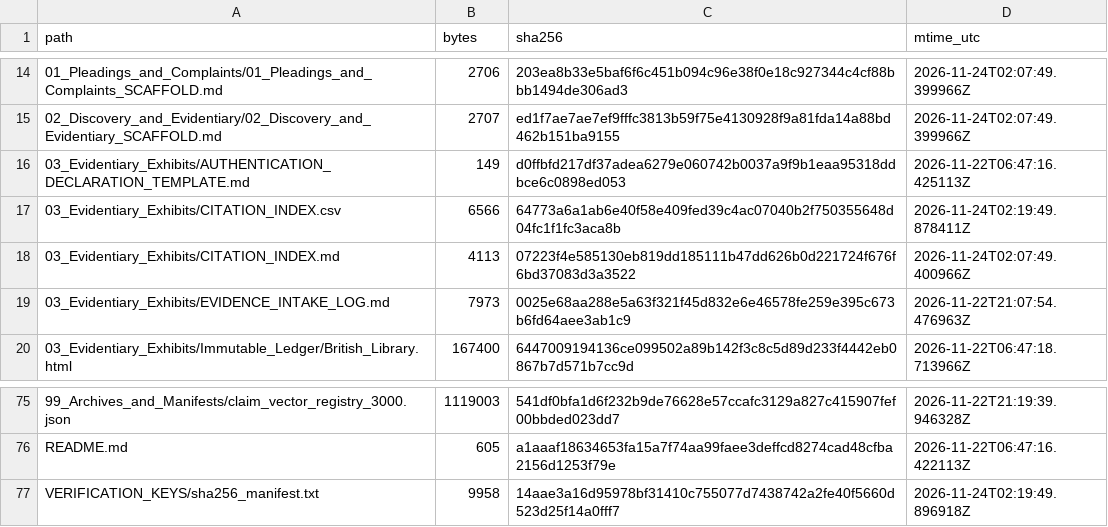
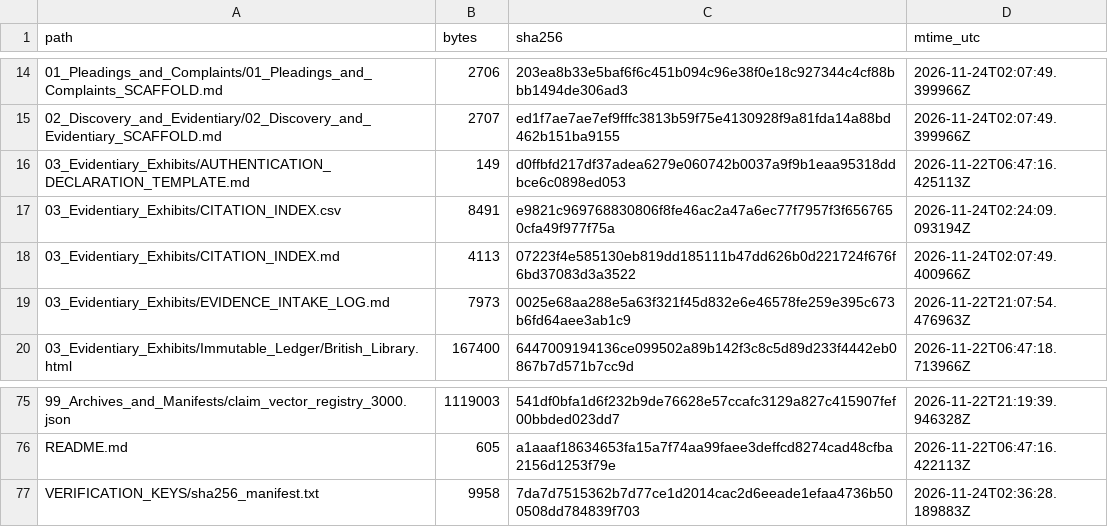
Before and after one commit to GlobalRestitutionAlliance/african-american-actor-royal-african-company-reparations-master-litigation, a CSV file: 99_Archives_and_Manifests/MANIFEST_SHA256.csv, drawn as a sheet; only a part is shown, gaps mark what is left out.

```diff
--- a/99_Archives_and_Manifests/MANIFEST_SHA256.csv
+++ b/99_Archives_and_Manifests/MANIFEST_SHA256.csv
@@ -16,3 +16,3 @@ path,bytes,sha256,mtime_utc
 03_Evidentiary_Exhibits/AUTHENTICATION_DECLARATION_TEMPLATE.md,149,d0ffbfd217df37adea6279e060742b0037a9f9b1eaa95318ddbce6c0898ed053,2026-11-22T06:47:16.425113Z
-03_Evidentiary_Exhibits/CITATION_INDEX.csv,6566,64773a6a1ab6e40f58e409fed39c4ac07040b2f750355648d04fc1f1fc3aca8b,2026-11-24T02:19:49.878411Z
+03_Evidentiary_Exhibits/CITATION_INDEX.csv,8491,e9821c969768830806f8fe46ac2a47a6ec77f7957f3f6567650cfa49f977f75a,2026-11-24T02:24:09.093194Z
 03_Evidentiary_Exhibits/CITATION_INDEX.md,4113,07223f4e585130eb819dd185111b47dd626b0d221724f676f6bd37083d3a3522,2026-11-24T02:07:49.400966Z
@@ -76,2 +76,2 @@ path,bytes,sha256,mtime_utc
 README.md,605,a1aaaf18634653fa15a7f74aa99faee3deffcd8274cad48cfba2156d1253f79e,2026-11-22T06:47:16.422113Z
-VERIFICATION_KEYS/sha256_manifest.txt,9958,14aae3a16d95978bf31410c755077d7438742a2fe40f5660d523d25f14a0fff7,2026-11-24T02:19:49.896918Z
+VERIFICATION_KEYS/sha256_manifest.txt,9958,7da7d7515362b7d77ce1d2014cac2d6eeade1efaa4736b500508dd784839f703,2026-11-24T02:36:28.189883Z
```
Also changed, not shown: 03_Evidentiary_Exhibits/CITATION_INDEX.csv, 1 other file.
